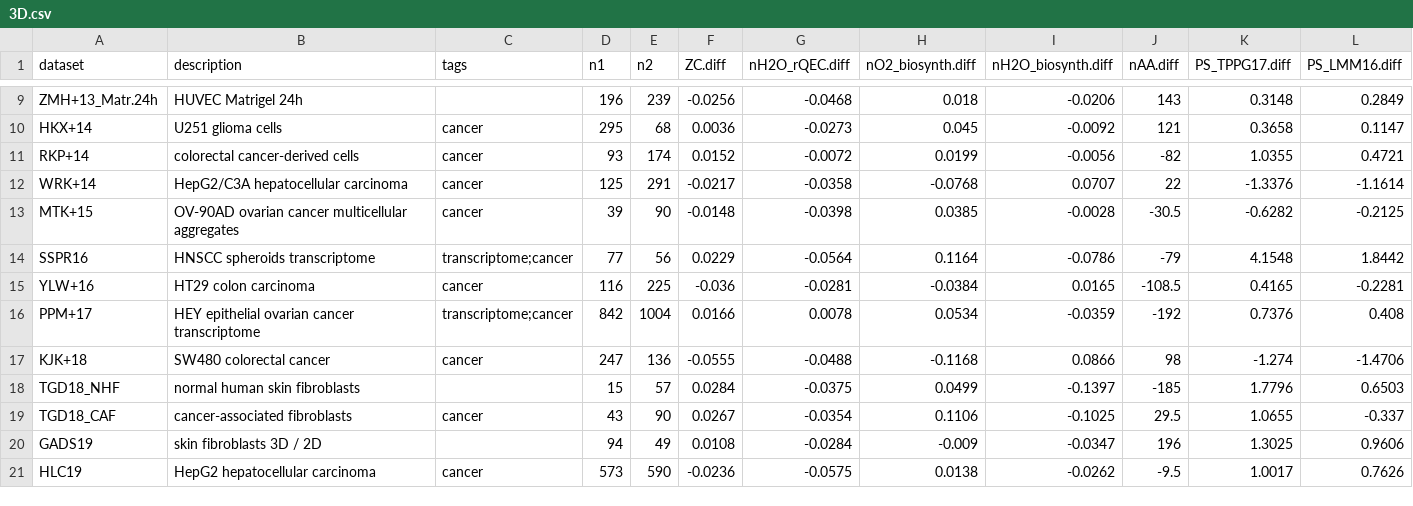
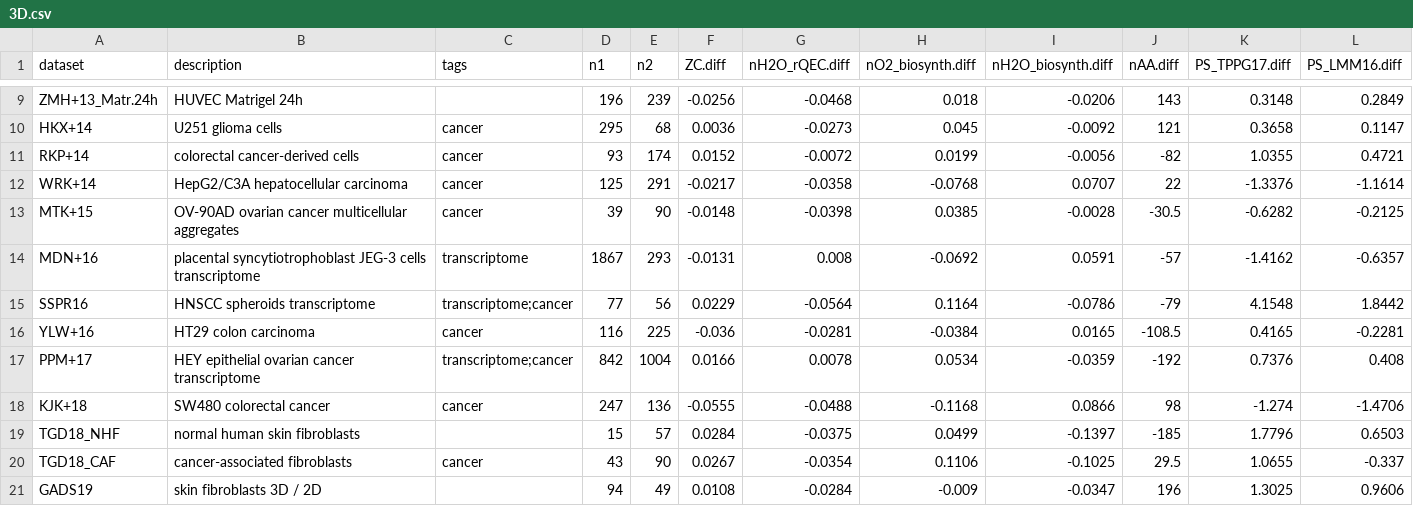
Before and after one commit to jedick/canprot, a CSV file: inst/extdata/vignette_output/3D.csv, drawn as a sheet; only a part is shown, gaps mark what is left out; the shorter side is filled out with more unchanged rows; the diff names each change by its address in the sheet, - before the commit and + after, or states it on an @@ line.

```diff
--- a/inst/extdata/vignette_output/3D.csv
+++ b/inst/extdata/vignette_output/3D.csv
+row 14: MDN+16 | placental syncytiotrophoblast JEG-3 cells transcriptome | transcriptome | 1867 | 293 | -0.0131 | 0.008 | -0.0692 | 0.0591 | -57 | -1.4162 | -0.6357
```
Also changed, not shown: inst/extdata/protein/human_extra.csv, 5 other files.
